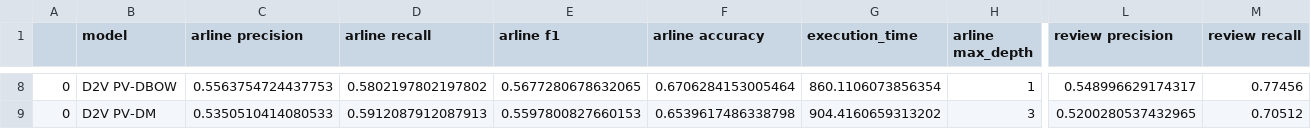
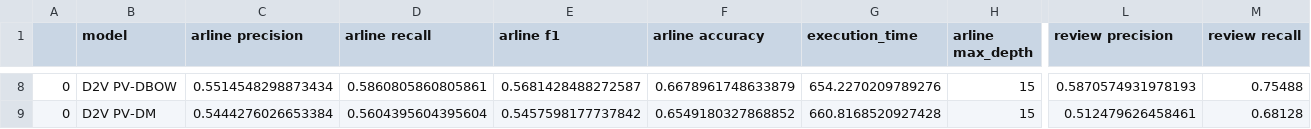
Before and after one commit to mrForest13/sentiment-analysis, a CSV file: experiment/results/decision_tree.csv, drawn as a sheet; only a part is shown, gaps mark what is left out; the diff covers the shown part only; the diff names each change by its address in the sheet, - before the commit and + after, or states it on an @@ line.

```diff
--- a/experiment/results/decision_tree.csv
+++ b/experiment/results/decision_tree.csv
-C8 (arline precision): 0.5563754724437753
+C8 (arline precision): 0.5514548298873434
-D8 (arline recall): 0.5802197802197802
+D8 (arline recall): 0.5860805860805861
-E8 (arline f1): 0.5677280678632065
+E8 (arline f1): 0.5681428488272587
-F8 (arline accuracy): 0.6706284153005464
+F8 (arline accuracy): 0.6678961748633879
-G8 (execution_time): 860.1106073856354
+G8 (execution_time): 654.2270209789276
-H8 (arline max_depth): 1
+H8 (arline max_depth): 15
-L8 (review precision): 0.548996629174317
+L8 (review precision): 0.5870574931978193
-M8 (review recall): 0.77456
+M8 (review recall): 0.75488
-C9 (arline precision): 0.5350510414080533
+C9 (arline precision): 0.5444276026653384
-D9 (arline recall): 0.5912087912087913
+D9 (arline recall): 0.5604395604395604
-E9 (arline f1): 0.5597800827660153
+E9 (arline f1): 0.5457598177737842
-F9 (arline accuracy): 0.6539617486338798
+F9 (arline accuracy): 0.6549180327868852
-G9 (execution_time): 904.4160659313202
+G9 (execution_time): 660.8168520927428
-H9 (arline max_depth): 3
+H9 (arline max_depth): 15
-L9 (review precision): 0.5200280537432965
+L9 (review precision): 0.512479626458461
-M9 (review recall): 0.70512
+M9 (review recall): 0.68128
```
Also changed, not shown: 83 edited cells elsewhere in this file, 4 other files.
